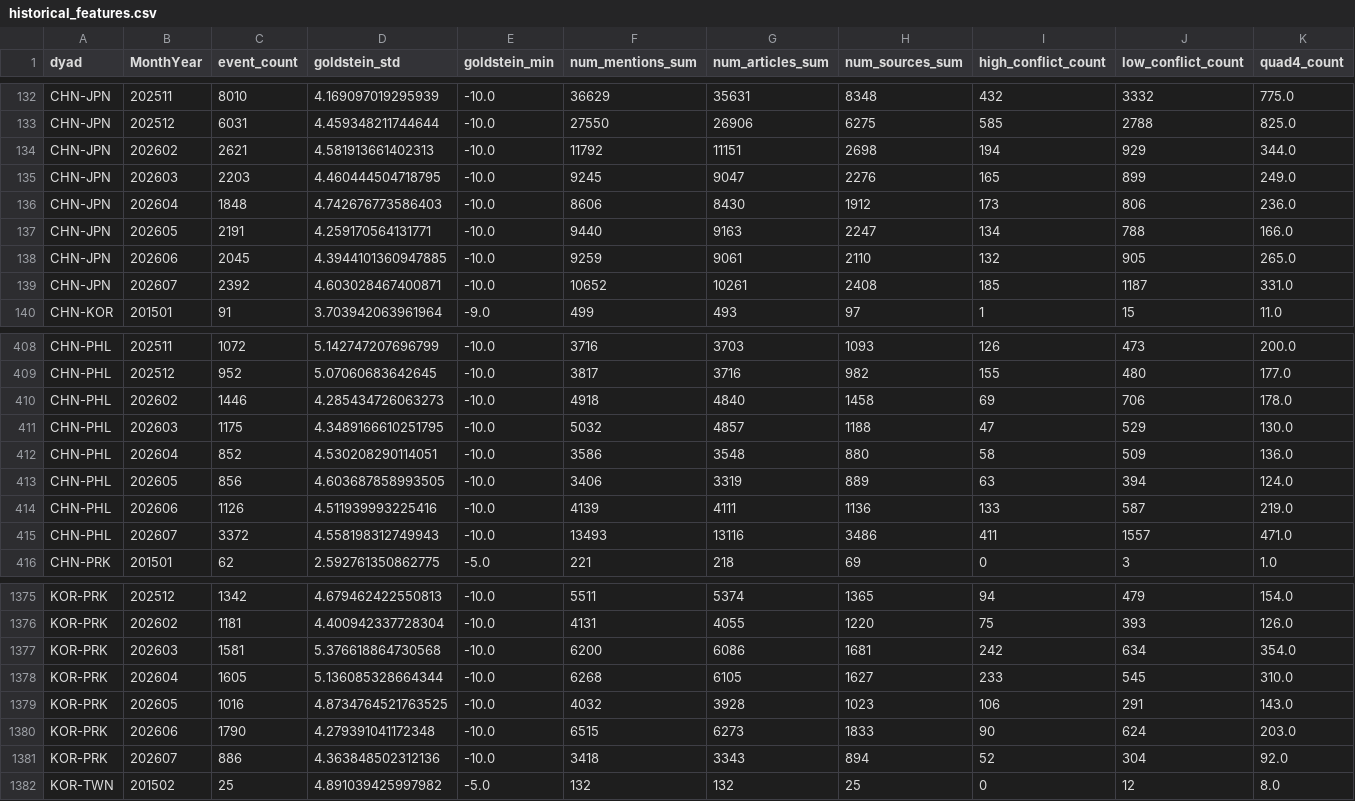
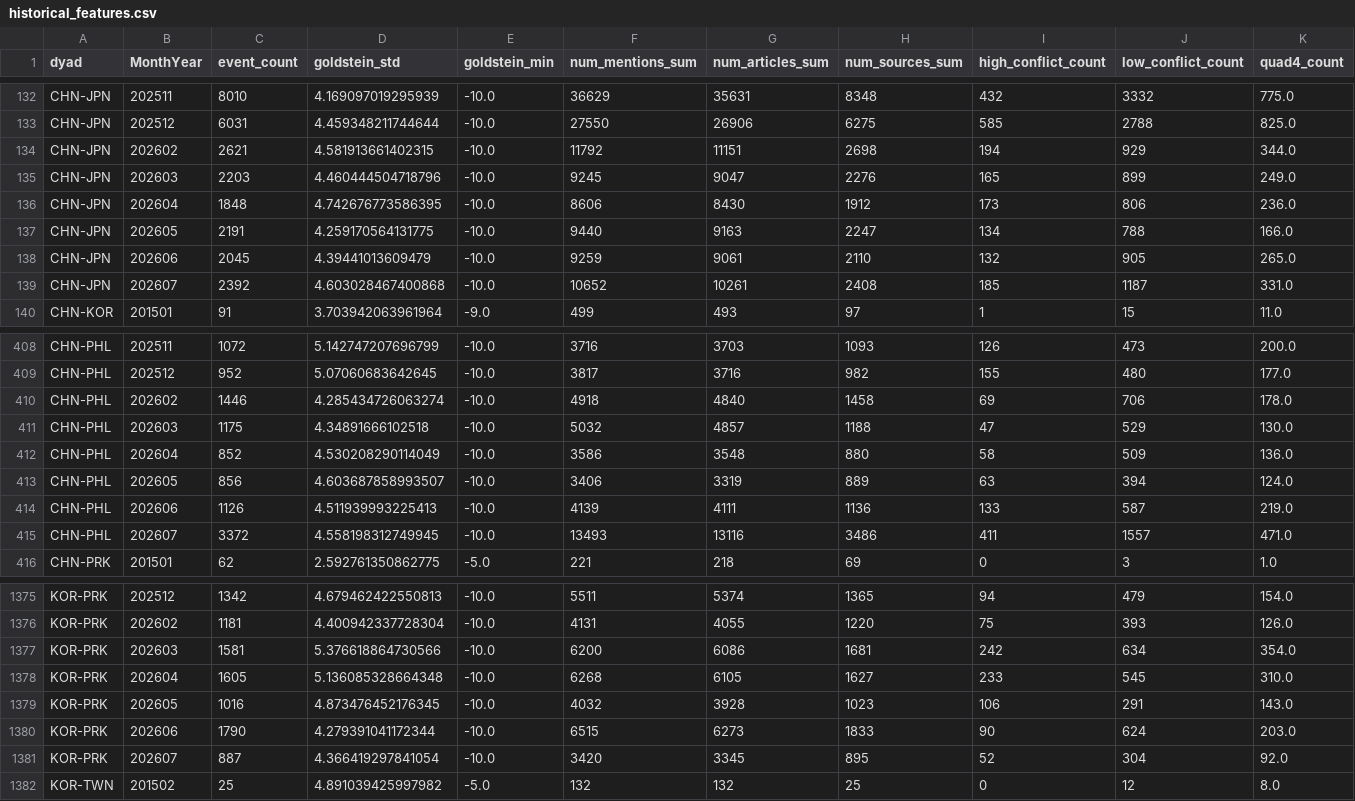
Before and after one commit to Stanley5487/East-Asia-Relations-Monitor, a CSV file: outputs/historical_features.csv, drawn as a sheet; only a part is shown, gaps mark what is left out; removed rows and columns are numbered as before the commit, all else as after; rows hold the shown columns only; the diff covers the shown part only; the diff names each change by its address in the sheet, - before the commit and + after, or states it on an @@ line.

```diff
--- a/outputs/historical_features.csv
+++ b/outputs/historical_features.csv
-D134 (goldstein_std): 4.581913661402313
+D134 (goldstein_std): 4.581913661402315
-D135 (goldstein_std): 4.460444504718795
+D135 (goldstein_std): 4.460444504718796
-D136 (goldstein_std): 4.742676773586403
+D136 (goldstein_std): 4.742676773586395
-D137 (goldstein_std): 4.259170564131771
+D137 (goldstein_std): 4.259170564131775
-D138 (goldstein_std): 4.3944101360947885
+D138 (goldstein_std): 4.39441013609479
-D139 (goldstein_std): 4.603028467400871
+D139 (goldstein_std): 4.603028467400868
-D410 (goldstein_std): 4.285434726063273
+D410 (goldstein_std): 4.285434726063274
-D411 (goldstein_std): 4.3489166610251795
+D411 (goldstein_std): 4.34891666102518
-D412 (goldstein_std): 4.530208290114051
+D412 (goldstein_std): 4.530208290114049
-D413 (goldstein_std): 4.603687858993505
+D413 (goldstein_std): 4.603687858993507
-D414 (goldstein_std): 4.511939993225416
+D414 (goldstein_std): 4.511939993225413
-D415 (goldstein_std): 4.558198312749943
+D415 (goldstein_std): 4.558198312749945
-D1377 (goldstein_std): 5.376618864730568
+D1377 (goldstein_std): 5.376618864730566
-D1378 (goldstein_std): 5.136085328664344
+D1378 (goldstein_std): 5.136085328664348
-D1379 (goldstein_std): 4.8734764521763525
+D1379 (goldstein_std): 4.873476452176345
-D1380 (goldstein_std): 4.279391041172348
+D1380 (goldstein_std): 4.279391041172344
-row 1381: KOR-PRK | 202607 | 886 | 4.363848502312136 | -10.0 | 3418 | 3343 | 894 | 52 | 304 | 92.0
+row 1381: KOR-PRK | 202607 | 887 | 4.366419297841054 | -10.0 | 3420 | 3345 | 895 | 52 | 304 | 92.0
```
Also changed, not shown: 39 edited cells elsewhere in this file, outputs/latest_predictions.csv, outputs/prediction_history.csv.
